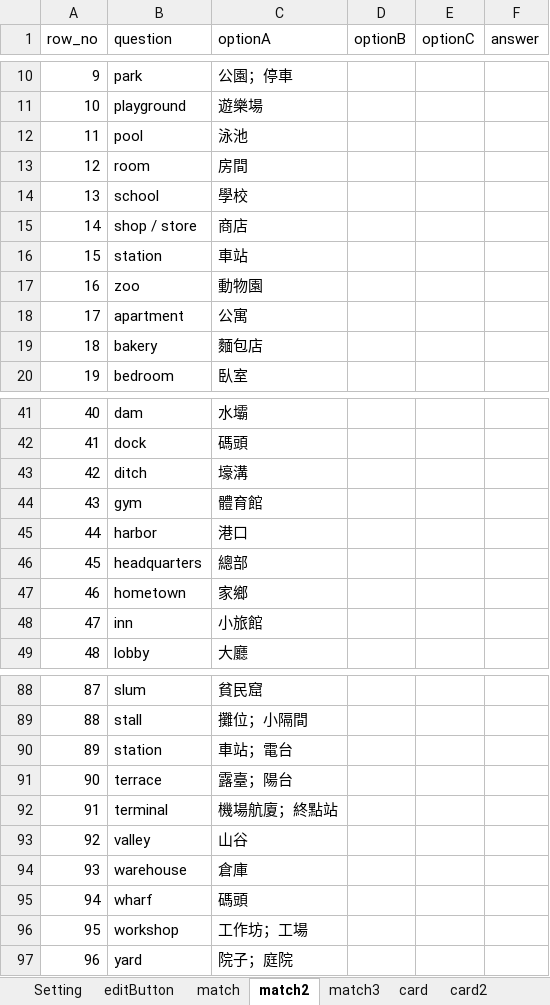
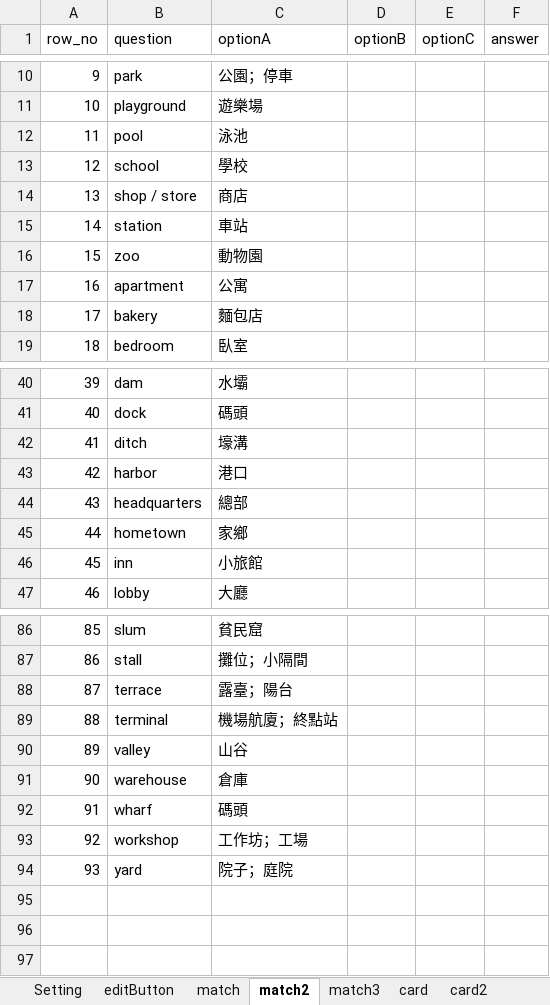
Before and after one commit to cx0701/camera, an Excel workbook: expData.xlsx, sheet match2, drawn as a sheet; only a part is shown, gaps mark what is left out; values as stored, in another font and other column widths than the file's, no borders; removed rows and columns are numbered as before the commit, all else as after; the diff names each change by its address in the sheet, - before the commit and + after, or states it on an @@ line.

```diff
--- a/expData.xlsx (sheet match2)
+++ b/expData.xlsx (sheet match2)
-row 13: 12 | room | 房間
@@ column A (row_no) renumbered from row 13 down @@
-row 44: 43 | gym | 體育館
-row 90: 89 | station | 車站；電台
```
Also changed, not shown: sheet card2, sheet match3, sheet editButton, sheet Setting, sheet cloze, 6 other files.
